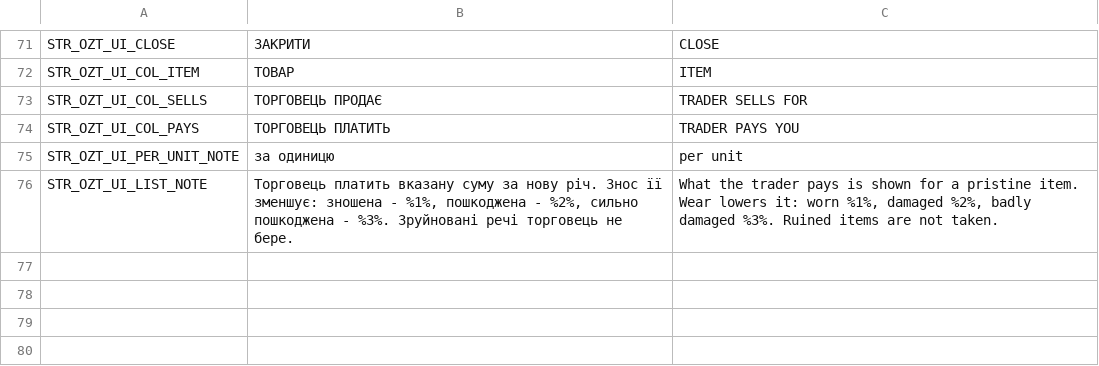
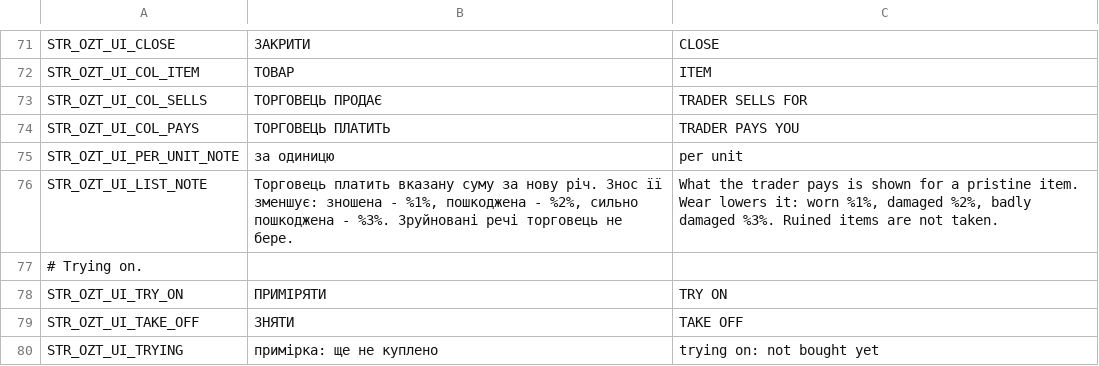
Before and after one commit to OpenZone-DayZ/openzone-trader, a CSV file: OpenZone_Trader/strings.csv, drawn as a sheet; only a part is shown, gaps mark what is left out.

```diff
--- a/OpenZone_Trader/strings.csv
+++ b/OpenZone_Trader/strings.csv
@@ -76 +76,5 @@ STR_OZT_UI_PER_UNIT_NOTE,за одиницю,per unit
 STR_OZT_UI_LIST_NOTE,"Торговець платить вказану суму за нову річ. Знос її зменшує: зношена - %1%, пошкоджена - %2%, сильно пошкоджена - %3%. Зруйновані речі торговець не бере.","What the trader pays is shown for a pristine item. Wear lowers it: worn %1%, damaged %2%, badly damaged %3%. Ruined items are not taken."
+# Trying on.
+STR_OZT_UI_TRY_ON,ПРИМIРЯТИ,TRY ON
+STR_OZT_UI_TAKE_OFF,ЗНЯТИ,TAKE OFF
+STR_OZT_UI_TRYING,примірка: ще не куплено,trying on: not bought yet
```
Also changed, not shown: OpenZone_Trader/stringtable.csv, 7 other files.
